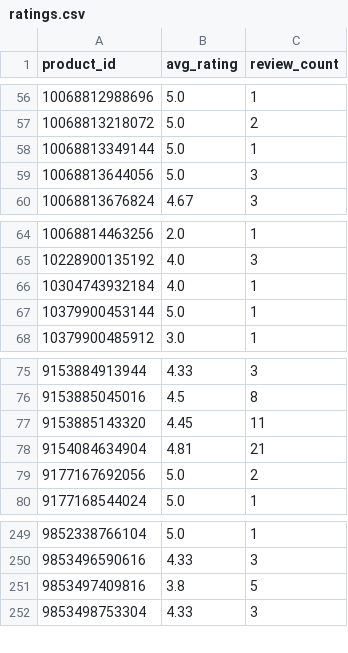
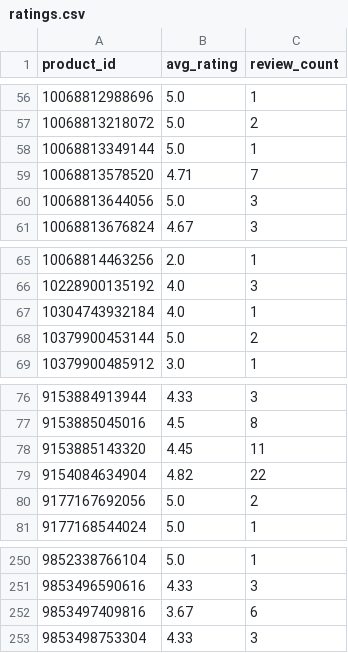
Before and after one commit to christoffer-cherry/feed, a CSV file: docs/ratings.csv, drawn as a sheet; only a part is shown, gaps mark what is left out.

```diff
--- a/docs/ratings.csv
+++ b/docs/ratings.csv
@@ -58,2 +58,3 @@ product_id,avg_rating,review_count
 10068813349144,5.0,1
+10068813578520,4.71,7
 10068813644056,5.0,3
@@ -66,3 +67,3 @@ product_id,avg_rating,review_count
 10304743932184,4.0,1
-10379900453144,5.0,1
+10379900453144,5.0,2
 10379900485912,3.0,1
@@ -77,3 +78,3 @@ product_id,avg_rating,review_count
 9153885143320,4.45,11
-9154084634904,4.81,21
+9154084634904,4.82,22
 9177167692056,5.0,2
@@ -250,3 +251,3 @@ product_id,avg_rating,review_count
 9853496590616,4.33,3
-9853497409816,3.8,5
+9853497409816,3.67,6
 9853498753304,4.33,3
```
Also changed, not shown: 2 other files.
